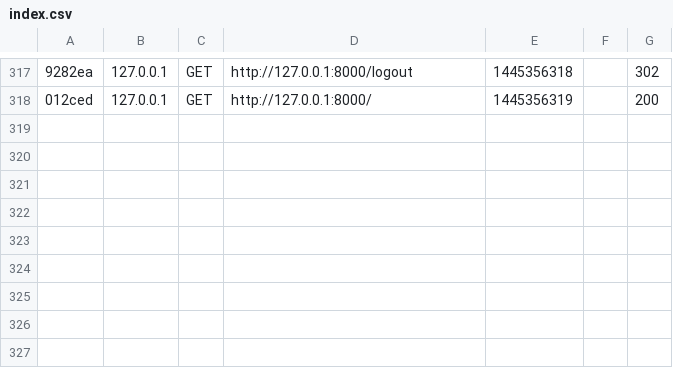
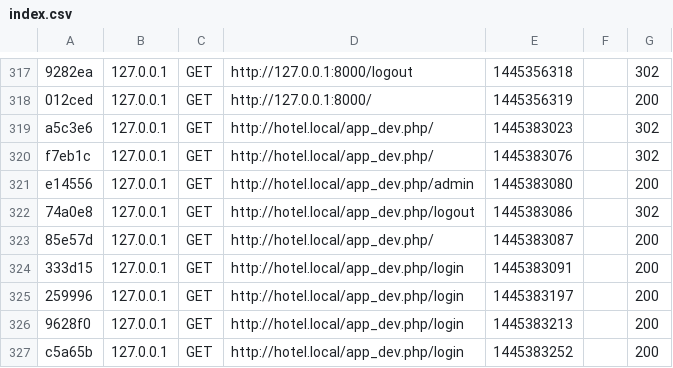
Before and after one commit to starchild92/hotelsymfony, a CSV file: app/cache/dev/profiler/index.csv, drawn as a sheet; only a part is shown, gaps mark what is left out; the diff names each change by its address in the sheet, - before the commit and + after, or states it on an @@ line.

```diff
--- a/app/cache/dev/profiler/index.csv
+++ b/app/cache/dev/profiler/index.csv
+row 319: a5c3e6 | 127.0.0.1 | GET | http://hotel.local/app_dev.php/ | 1445383023 |  | 302
+row 320: f7eb1c | 127.0.0.1 | GET | http://hotel.local/app_dev.php/ | 1445383076 |  | 302
+row 321: e14556 | 127.0.0.1 | GET | http://hotel.local/app_dev.php/admin | 1445383080 |  | 200
+row 322: 74a0e8 | 127.0.0.1 | GET | http://hotel.local/app_dev.php/logout | 1445383086 |  | 302
+row 323: 85e57d | 127.0.0.1 | GET | http://hotel.local/app_dev.php/ | 1445383087 |  | 200
+row 324: 333d15 | 127.0.0.1 | GET | http://hotel.local/app_dev.php/login | 1445383091 |  | 200
+row 325: 259996 | 127.0.0.1 | GET | http://hotel.local/app_dev.php/login | 1445383197 |  | 200
+row 326: 9628f0 | 127.0.0.1 | GET | http://hotel.local/app_dev.php/login | 1445383213 |  | 200
+row 327: c5a65b | 127.0.0.1 | GET | http://hotel.local/app_dev.php/login | 1445383252 |  | 200
```
Also changed, not shown: 10 other files.
